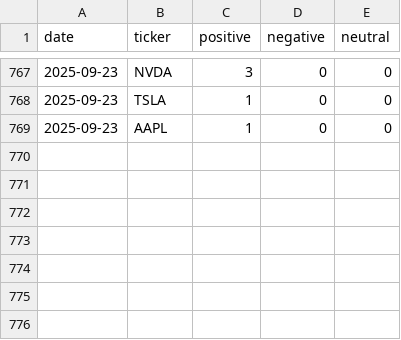
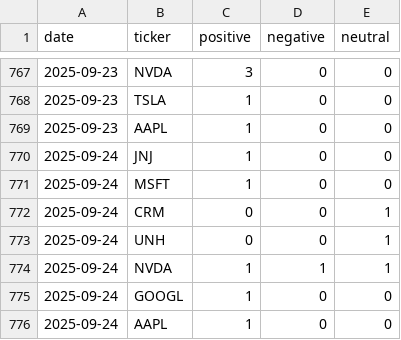
Before and after one commit to EmanFatima-ef/News_Sentiment_Analysis, a CSV file: daily_sentiment_counts.csv, drawn as a sheet; only a part is shown, gaps mark what is left out; the diff names each change by its address in the sheet, - before the commit and + after, or states it on an @@ line.

```diff
--- a/daily_sentiment_counts.csv
+++ b/daily_sentiment_counts.csv
+row 770: 2025-09-24 | JNJ | 1 | 0 | 0
+row 771: 2025-09-24 | MSFT | 1 | 0 | 0
+row 772: 2025-09-24 | CRM | 0 | 0 | 1
+row 773: 2025-09-24 | UNH | 0 | 0 | 1
+row 774: 2025-09-24 | NVDA | 1 | 1 | 1
+row 775: 2025-09-24 | GOOGL | 1 | 0 | 0
+row 776: 2025-09-24 | AAPL | 1 | 0 | 0
```
Also changed, not shown: daily_news_data.csv.
